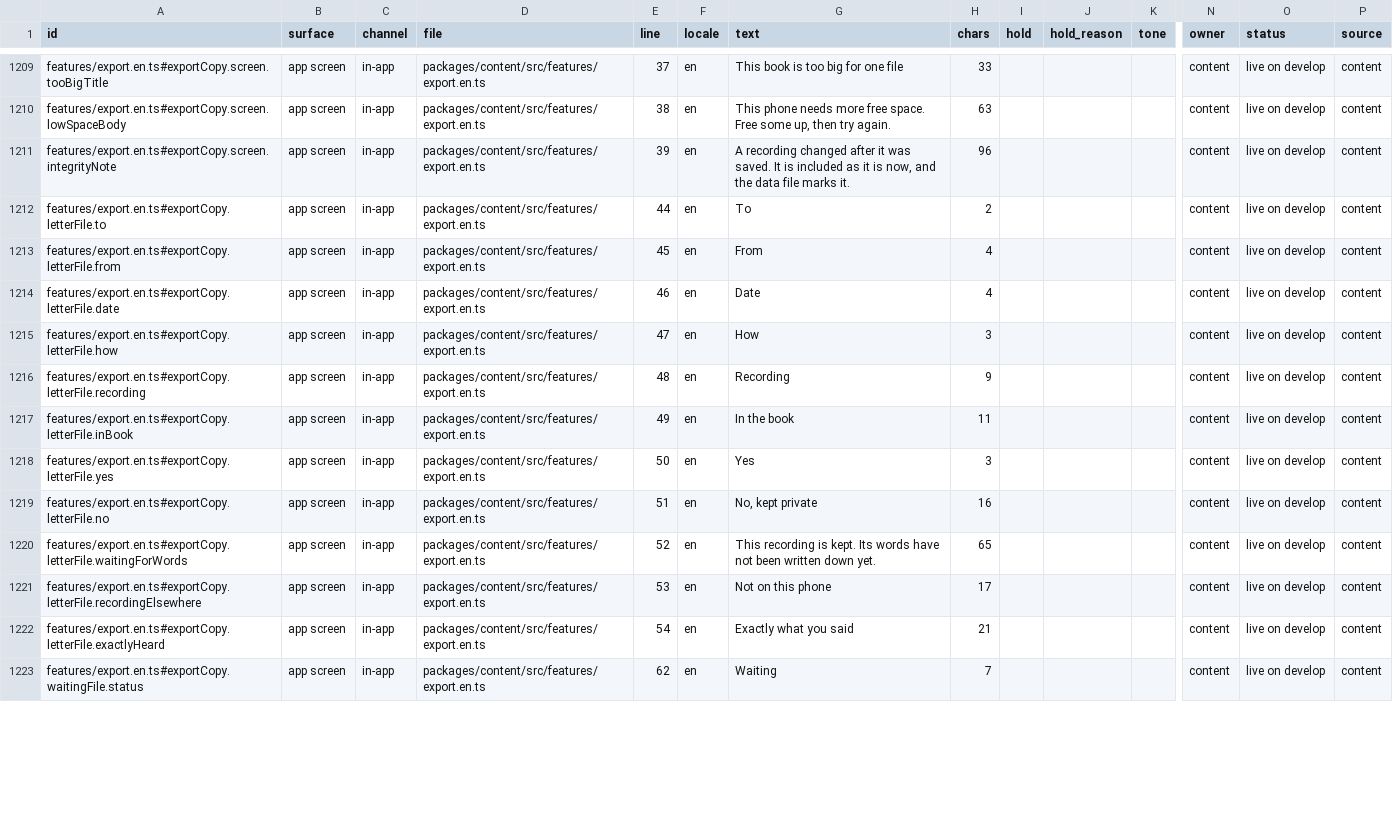
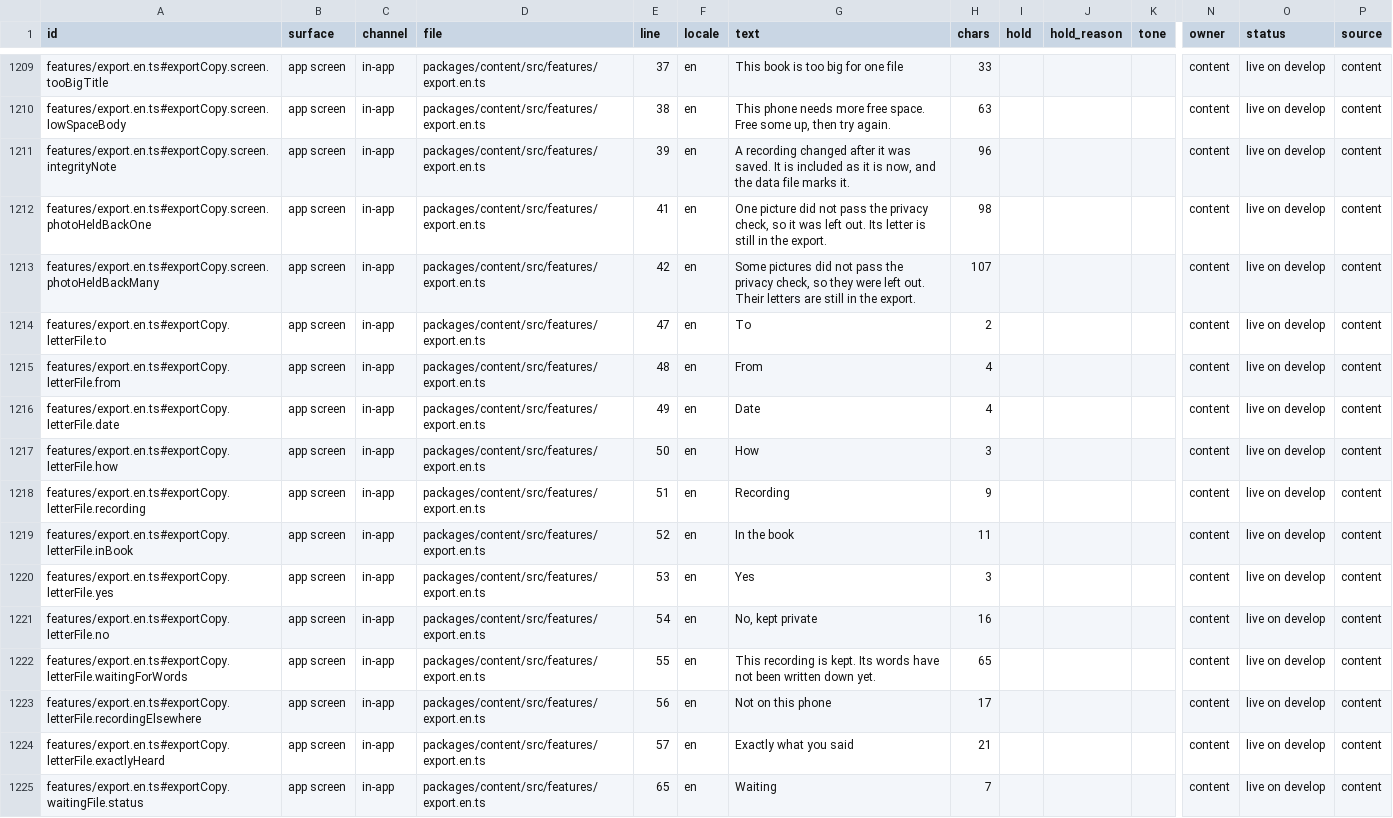
Before and after one commit to thesaurabhpareek/earlyletters, a CSV file: docs/content/map/content-map.csv, drawn as a sheet; only a part is shown, gaps mark what is left out; addresses are those after the commit; rows hold the shown columns only; the diff covers the shown part only; the diff names each change by its address in the sheet, - before the commit and + after, or states it on an @@ line.

```diff
--- a/docs/content/map/content-map.csv
+++ b/docs/content/map/content-map.csv
+row 1212: features/export.en.ts#exportCopy.screen.photoHeldBackOne | app screen | in-app | packages/content/src/features/export.en.ts | 41 | en | One picture did not pass the privacy check, so it was left out. Its letter is still in the export. | 98 |  |  |  | content | live on develop | content
+row 1213: features/export.en.ts#exportCopy.screen.photoHeldBackMany | app screen | in-app | packages/content/src/features/export.en.ts | 42 | en | Some pictures did not pass the privacy check, so they were left out. Their letters are still in the export. | 107 |  |  |  | content | live on develop | content
-E1214 (line): 44
+E1214 (line): 47
-E1215 (line): 45
+E1215 (line): 48
-E1216 (line): 46
+E1216 (line): 49
-E1217 (line): 47
+E1217 (line): 50
-E1218 (line): 48
+E1218 (line): 51
-E1219 (line): 49
+E1219 (line): 52
-E1220 (line): 50
+E1220 (line): 53
-E1221 (line): 51
+E1221 (line): 54
-E1222 (line): 52
+E1222 (line): 55
-E1223 (line): 53
+E1223 (line): 56
-E1224 (line): 54
+E1224 (line): 57
-E1225 (line): 62
+E1225 (line): 65
```
Also changed, not shown: 67 edited cells elsewhere in this file, 8 other files.
